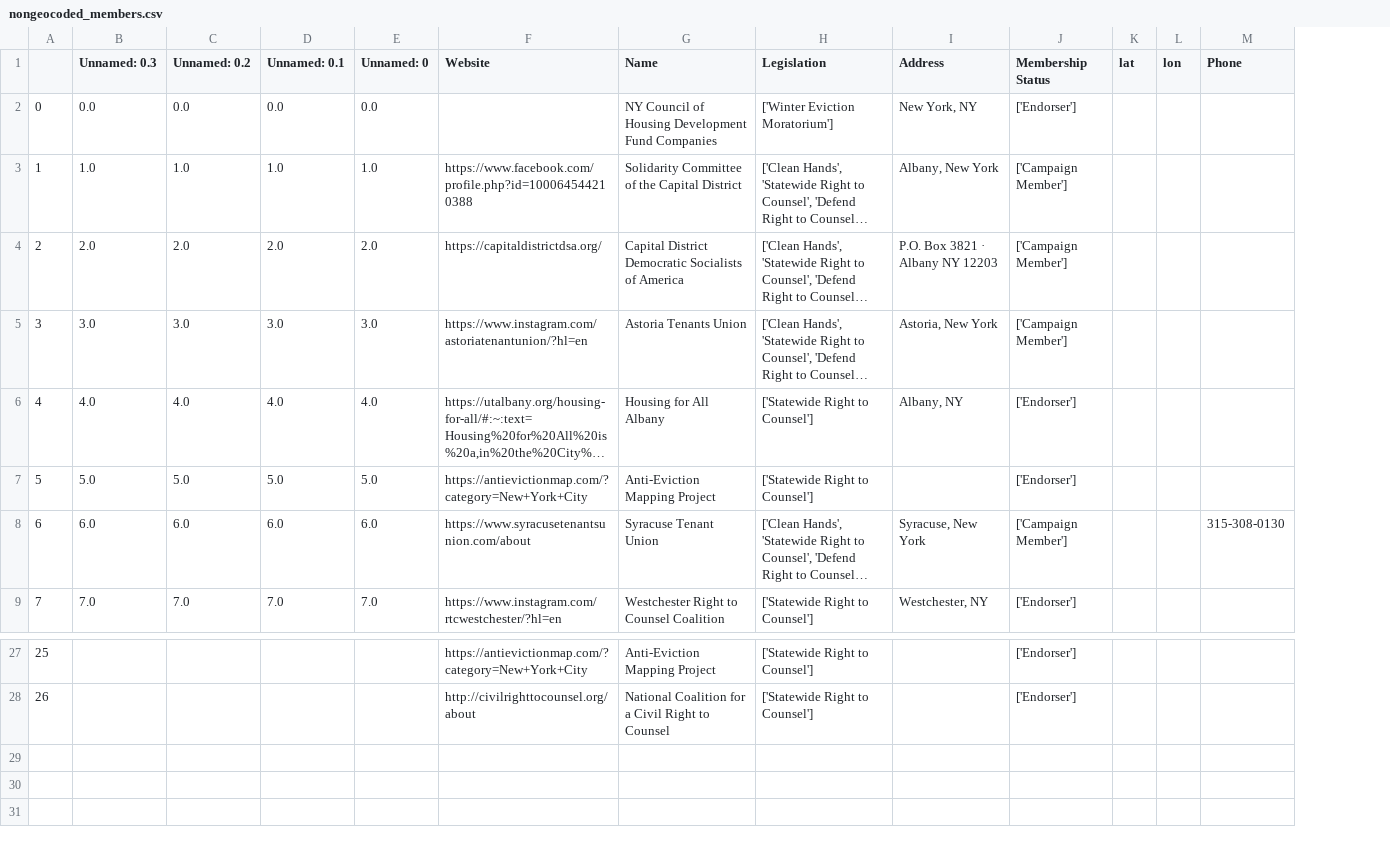
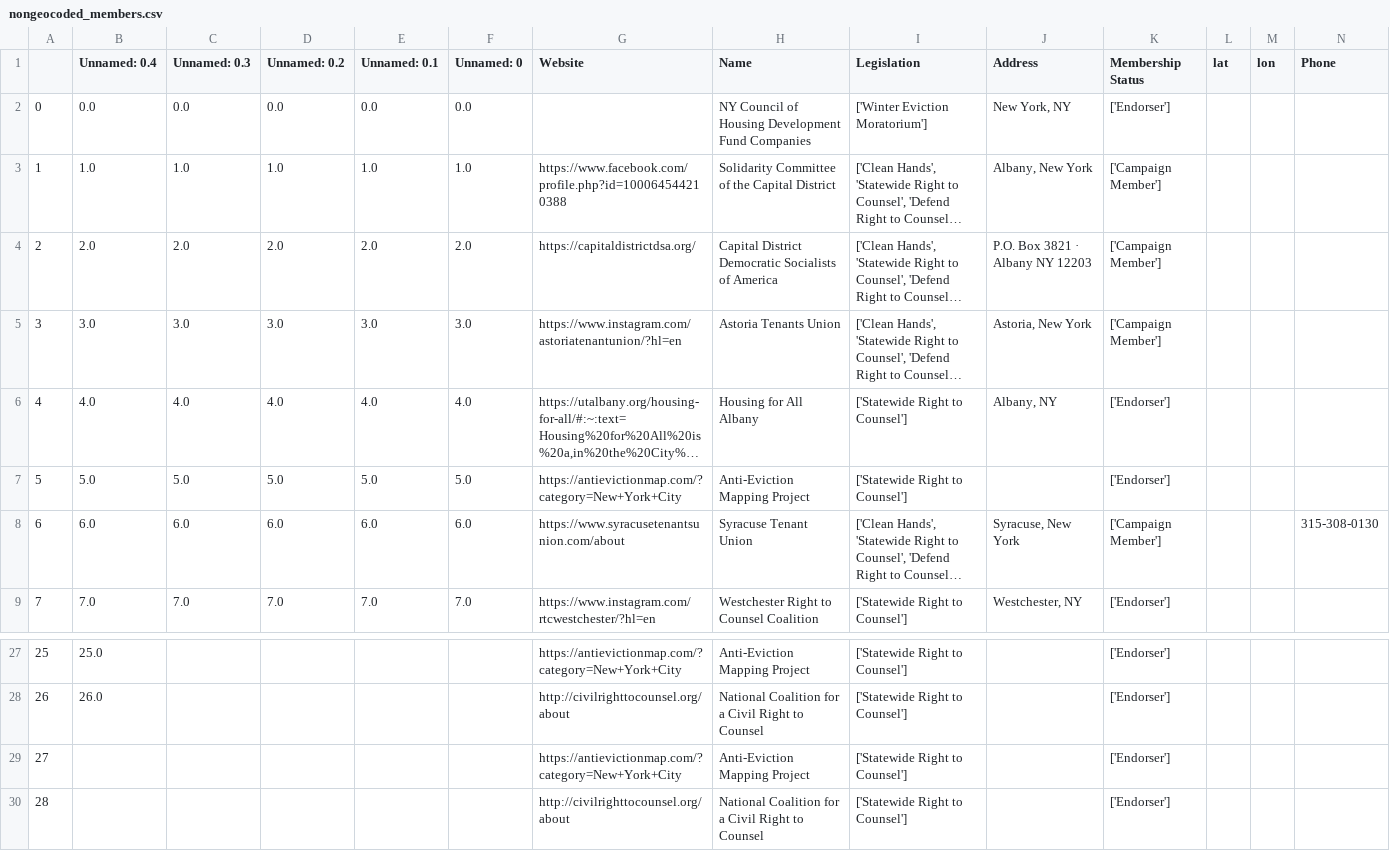
Before and after one commit to BetaNYC/nys-rtc, a CSV file: public/nongeocoded_members.csv, drawn as a sheet; only a part is shown, gaps mark what is left out; long unchanged cells end in …; the diff names each change by its address in the sheet, - before the commit and + after, or states it on an @@ line.

```diff
--- a/public/nongeocoded_members.csv
+++ b/public/nongeocoded_members.csv
+column B (Unnamed: 0.4), rows 2-9: 0.0 | 1.0 | 2.0 | 3.0 | 4.0 | 5.0 | 6.0 | 7.0; rows 27-28: 25.0 | 26.0
+row 29: 27 |  |  |  |  |  | https://antievictionmap.com/?category=New+York+City | Anti-Eviction Mapping Project | ['Statewide Right to Counsel'] |  | ['Endorser']
+row 30: 28 |  |  |  |  |  | http://civilrighttocounsel.org/about | National Coalition for a Civil Right to Counsel | ['Statewide Right to Counsel'] |  | ['Endorser']
```
Also changed, not shown: public/address_cache.csv, 2 other files.
